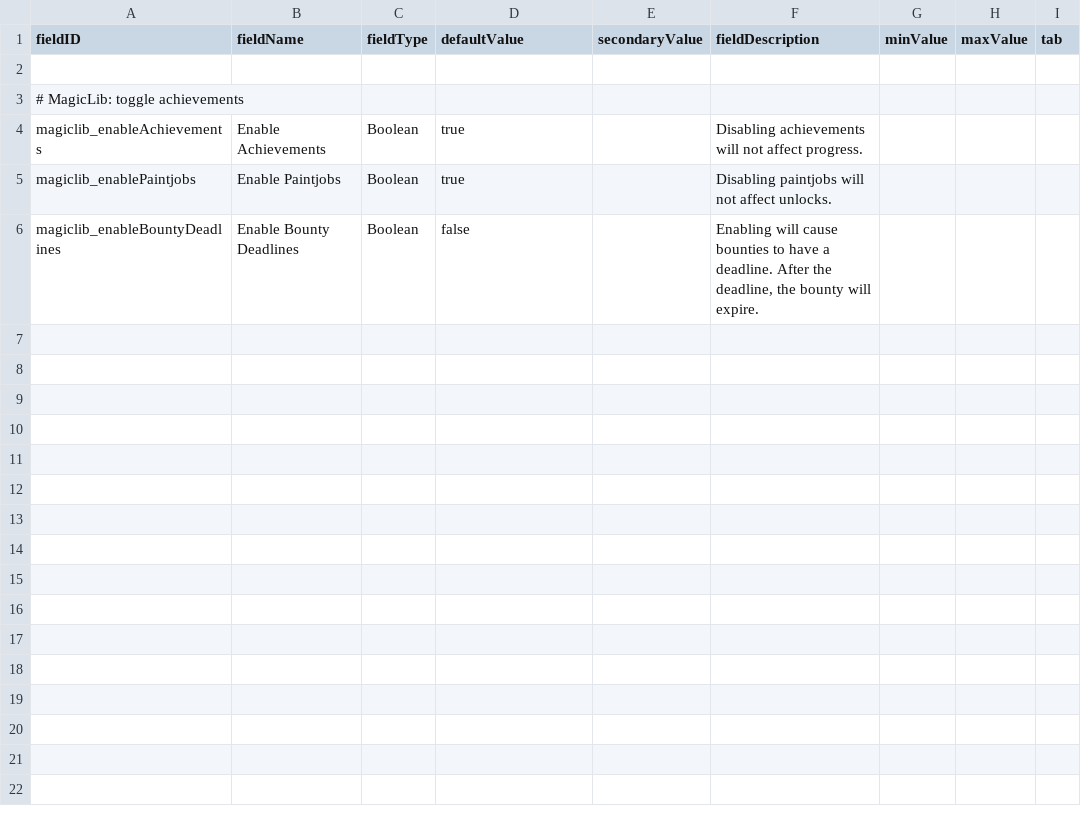
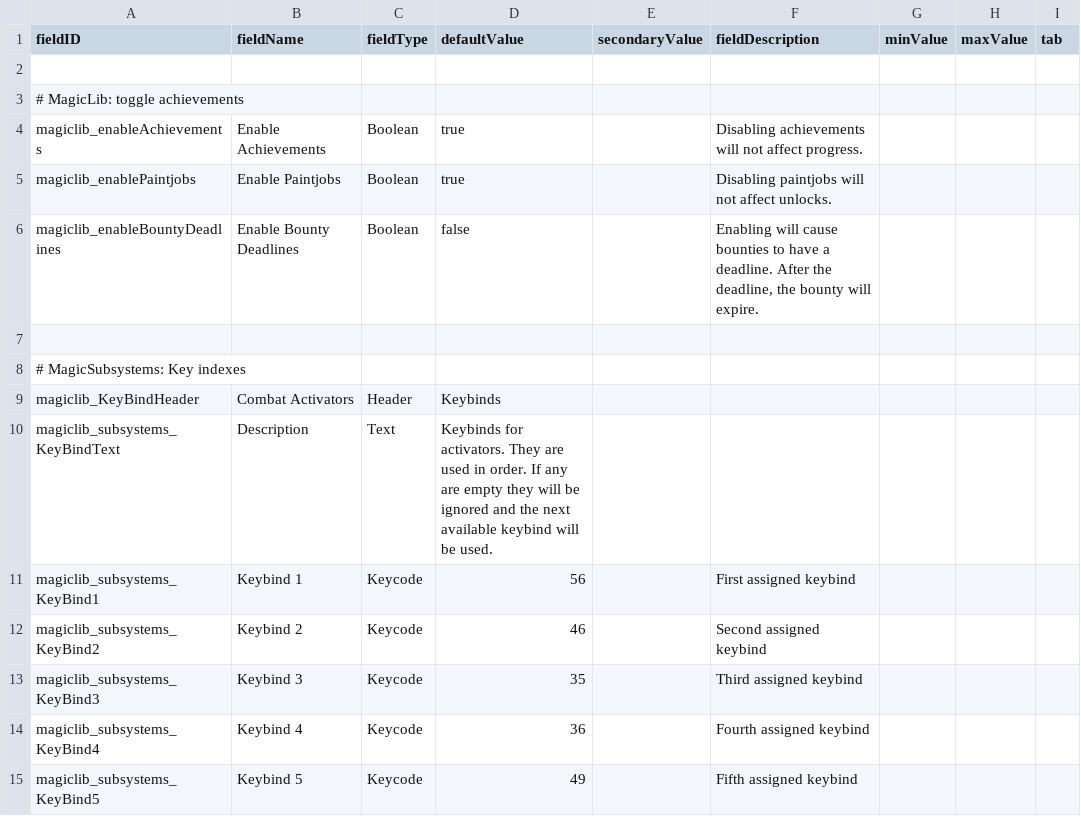
Before and after one commit to MagicLibStarsector/MagicLib, a CSV file: data/config/LunaSettings.csv, drawn as a sheet.

Commit message:
some changes to activators: added flux costs, key assignment is now deterministic, lunalib no longer required

```diff
--- a/data/config/LunaSettings.csv
+++ b/data/config/LunaSettings.csv
@@ -6 +6,10 @@ magiclib_enablePaintjobs,Enable Paintjobs,Boolean,true,,"Disabling paintjobs wil
 magiclib_enableBountyDeadlines,Enable Bounty Deadlines,Boolean,false,,"Enabling will cause bounties to have a deadline. After the deadline, the bounty will expire.",,,
+
+# MagicSubsystems: Key indexes
+magiclib_KeyBindHeader,Combat Activators,Header,Keybinds,,,,,
+magiclib_subsystems_KeyBindText,Description,Text,"Keybinds for activators. They are used in order. If any are empty they will be ignored and the next available keybind will be used.",,,,,
+magiclib_subsystems_KeyBind1,Keybind 1,Keycode,56,,"First assigned keybind",,,
+magiclib_subsystems_KeyBind2,Keybind 2,Keycode,46,,"Second assigned keybind",,,
+magiclib_subsystems_KeyBind3,Keybind 3,Keycode,35,,"Third assigned keybind",,,
+magiclib_subsystems_KeyBind4,Keybind 4,Keycode,36,,"Fourth assigned keybind",,,
+magiclib_subsystems_KeyBind5,Keybind 5,Keycode,49,,"Fifth assigned keybind",,,
```
Also changed, not shown: 5 other files.
